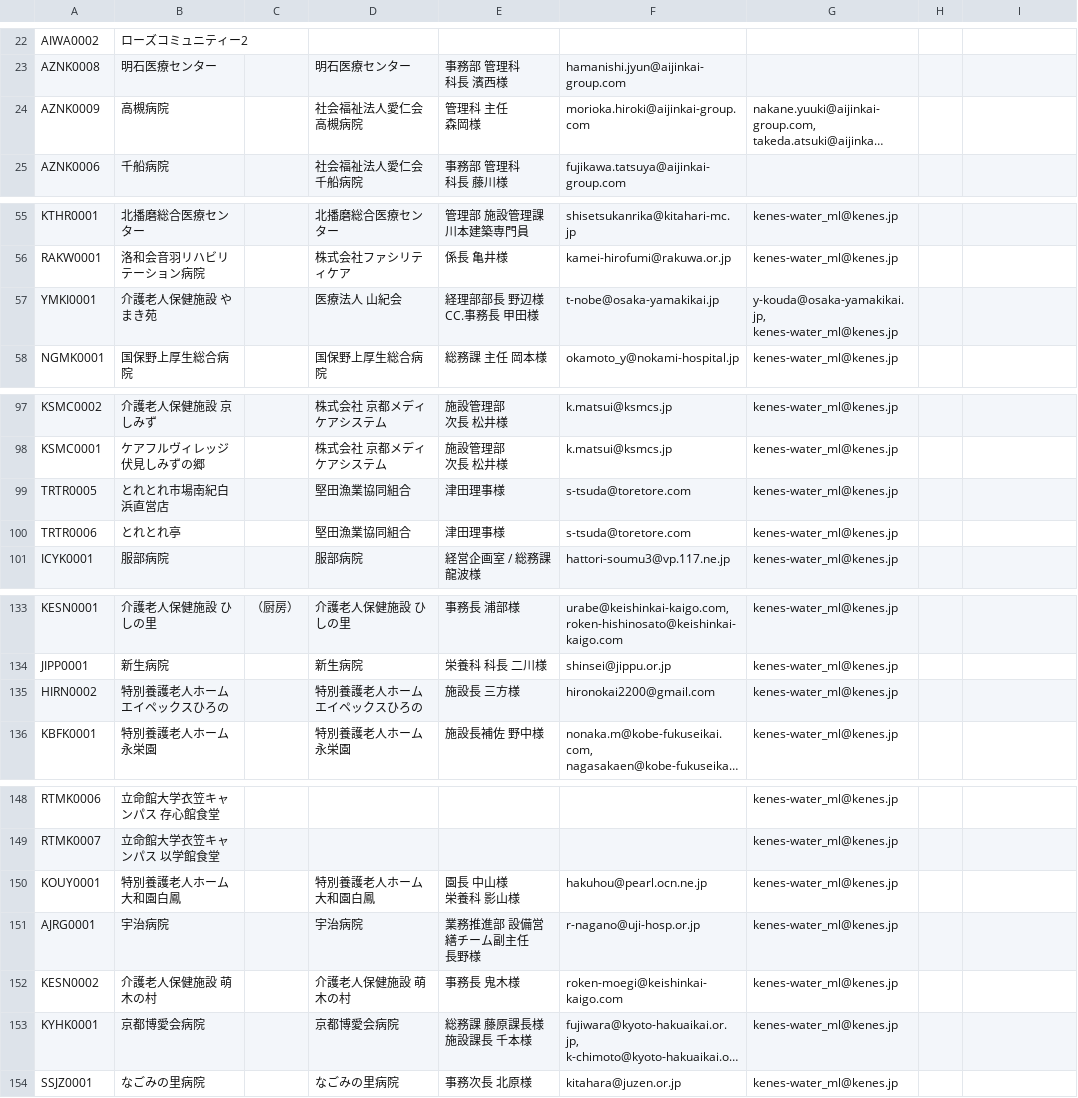
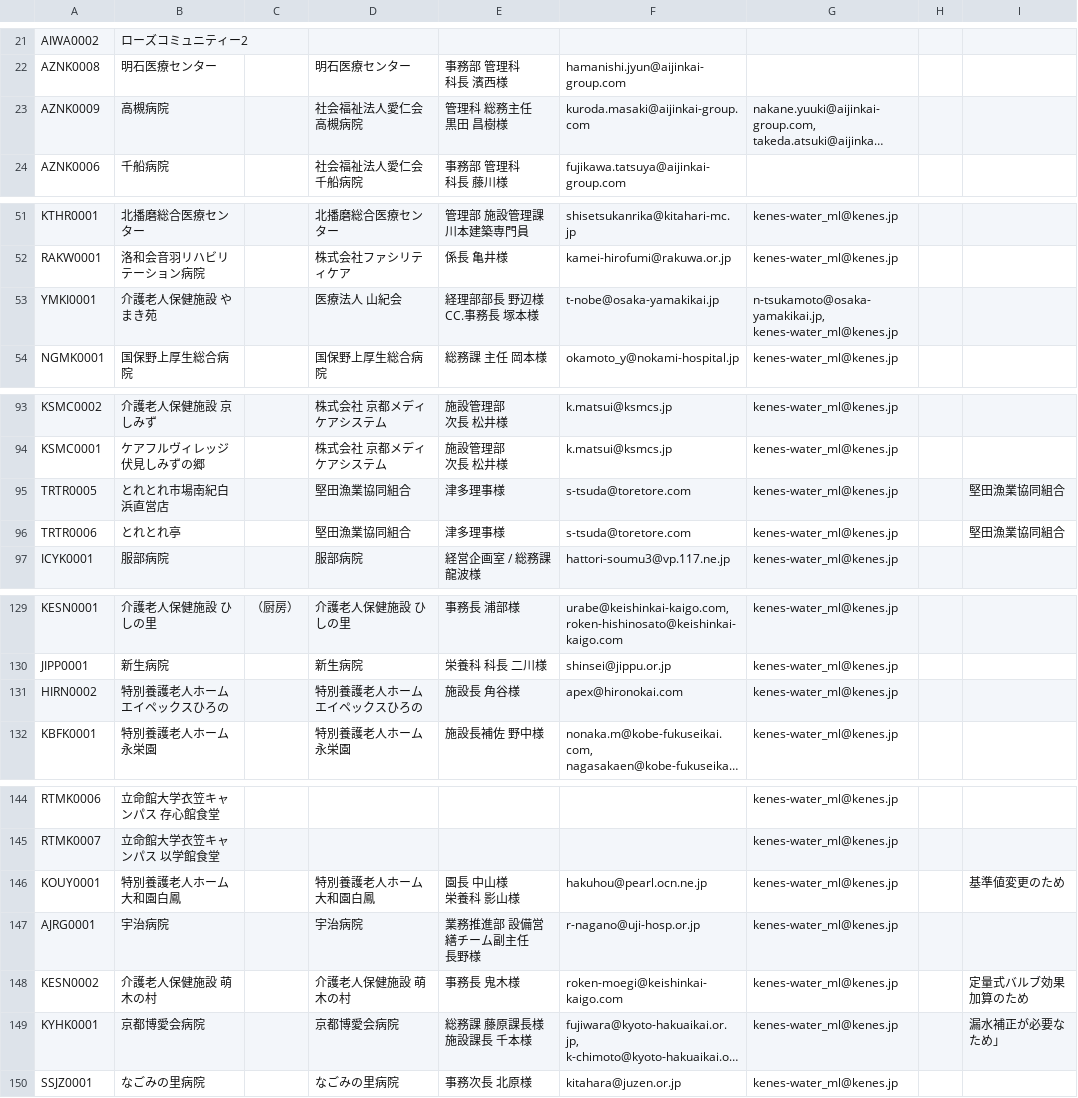
Before and after one commit to Renny1999/picoada_email_sender, a CSV file: res/email_real.csv, drawn as a sheet; only a part is shown, gaps mark what is left out; long unchanged cells end in …; addresses are those after the commit; ↵ is a line break in a cell; the diff covers the shown part only; the diff names each change by its address in the sheet, - before the commit and + after, or states it on an @@ line.

```diff
--- a/res/email_real.csv
+++ b/res/email_real.csv
-E23: 管理科 主任 ↵ 森岡様
+E23: 管理科 総務主任 ↵ 黒田 昌樹様
-F23: morioka.hiroki@aijinkai-group.com
+F23: kuroda.masaki@aijinkai-group.com
-E53: 経理部部長 野辺様 ↵ CC.事務長 甲田様
+E53: 経理部部長 野辺様 ↵ CC.事務長 塚本様
-G53: y-kouda@osaka-yamakikai.jp, ↵ kenes-water_ml@kenes.jp
+G53: n-tsukamoto@osaka-yamakikai.jp, ↵ kenes-water_ml@kenes.jp
-E95:E96: 津田理事様
+E95:E96: 津多理事様
-I95:I96: (empty)
+I95:I96: 堅田漁業協同組合
-E131: 施設長 三方様
+E131: 施設長 角谷様
-F131: hironokai2200@gmail.com
+F131: apex@hironokai.com
-I146: (empty)
+I146: 基準値変更のため
-I148: (empty)
+I148: 定量式バルブ効果加算のため
-I149: (empty)
+I149: 漏水補正が必要なため」
```
Also changed, not shown: 8 added rows, 4 removed rows and 9 edited cells elsewhere in this file, 3 other files.
